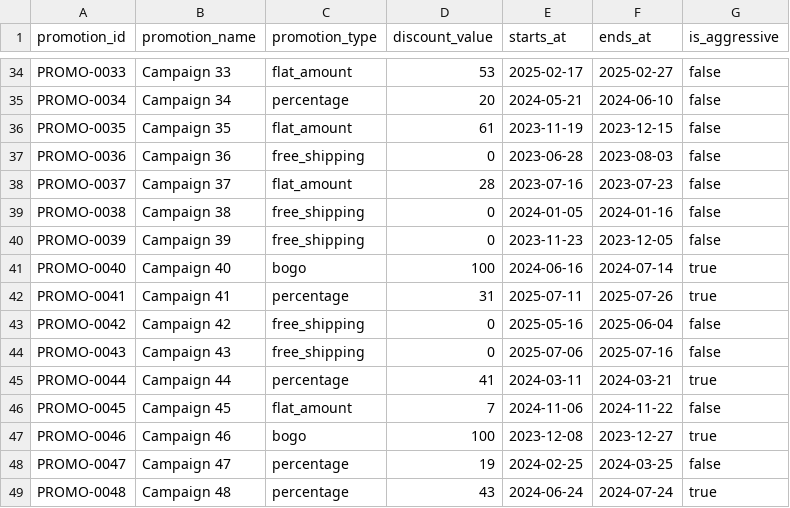
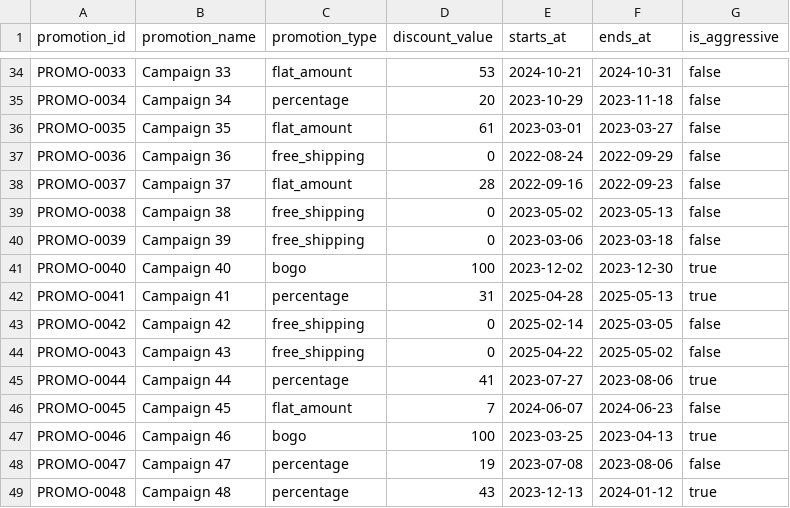
Before and after one commit to hugoflavio1805/analytics-engineering-platform, a CSV file: cases/marketplace/data/raw/promotions.csv, drawn as a sheet; only a part is shown, gaps mark what is left out; the diff covers the shown part only; the diff names each change by its address in the sheet, - before the commit and + after, or states it on an @@ line.

```diff
--- a/cases/marketplace/data/raw/promotions.csv
+++ b/cases/marketplace/data/raw/promotions.csv
-E34 (starts_at): 2025-02-17
+E34 (starts_at): 2024-10-21
-F34 (ends_at): 2025-02-27
+F34 (ends_at): 2024-10-31
-E35 (starts_at): 2024-05-21
+E35 (starts_at): 2023-10-29
-F35 (ends_at): 2024-06-10
+F35 (ends_at): 2023-11-18
-E36 (starts_at): 2023-11-19
+E36 (starts_at): 2023-03-01
-F36 (ends_at): 2023-12-15
+F36 (ends_at): 2023-03-27
-E37 (starts_at): 2023-06-28
+E37 (starts_at): 2022-08-24
-F37 (ends_at): 2023-08-03
+F37 (ends_at): 2022-09-29
-E38 (starts_at): 2023-07-16
+E38 (starts_at): 2022-09-16
-F38 (ends_at): 2023-07-23
+F38 (ends_at): 2022-09-23
-E39 (starts_at): 2024-01-05
+E39 (starts_at): 2023-05-02
-F39 (ends_at): 2024-01-16
+F39 (ends_at): 2023-05-13
-E40 (starts_at): 2023-11-23
+E40 (starts_at): 2023-03-06
-F40 (ends_at): 2023-12-05
+F40 (ends_at): 2023-03-18
-E41 (starts_at): 2024-06-16
+E41 (starts_at): 2023-12-02
-F41 (ends_at): 2024-07-14
+F41 (ends_at): 2023-12-30
-E42 (starts_at): 2025-07-11
+E42 (starts_at): 2025-04-28
-F42 (ends_at): 2025-07-26
+F42 (ends_at): 2025-05-13
-E43 (starts_at): 2025-05-16
+E43 (starts_at): 2025-02-14
-F43 (ends_at): 2025-06-04
+F43 (ends_at): 2025-03-05
-E44 (starts_at): 2025-07-06
+E44 (starts_at): 2025-04-22
-F44 (ends_at): 2025-07-16
+F44 (ends_at): 2025-05-02
-E45 (starts_at): 2024-03-11
+E45 (starts_at): 2023-07-27
-F45 (ends_at): 2024-03-21
+F45 (ends_at): 2023-08-06
-E46 (starts_at): 2024-11-06
+E46 (starts_at): 2024-06-07
-F46 (ends_at): 2024-11-22
+F46 (ends_at): 2024-06-23
-E47 (starts_at): 2023-12-08
+E47 (starts_at): 2023-03-25
-F47 (ends_at): 2023-12-27
+F47 (ends_at): 2023-04-13
-E48 (starts_at): 2024-02-25
+E48 (starts_at): 2023-07-08
-F48 (ends_at): 2024-03-25
+F48 (ends_at): 2023-08-06
-E49 (starts_at): 2024-06-24
+E49 (starts_at): 2023-12-13
-F49 (ends_at): 2024-07-24
+F49 (ends_at): 2024-01-12
```
Also changed, not shown: 68 edited cells elsewhere in this file, cases/marketplace/data/raw_original/promotions.csv, 29 other files.
